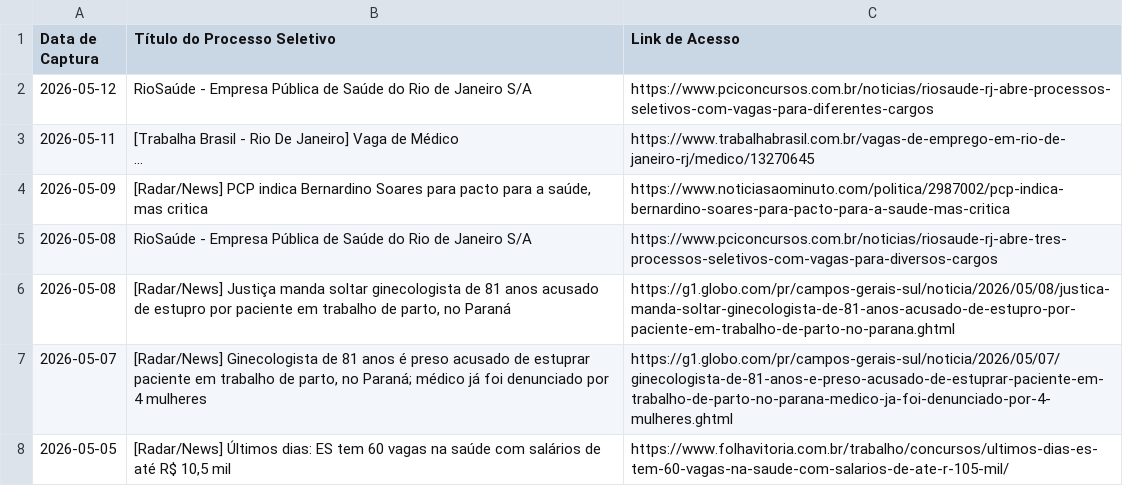
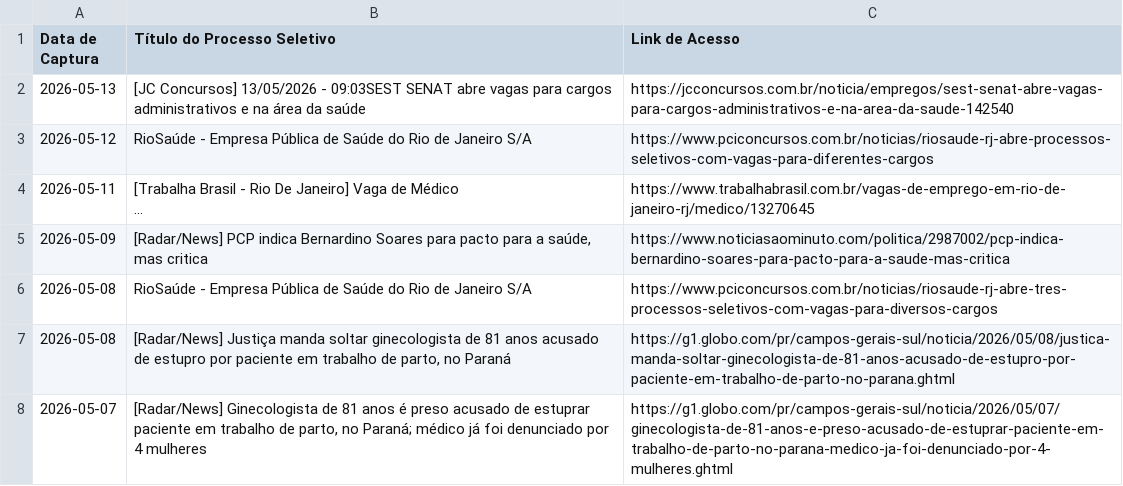
Before and after one commit to FredECI/med-alert, a CSV file: vagas_abertas.csv, drawn as a sheet; only a part is shown; the shorter side is filled out with more unchanged rows.

```diff
--- a/vagas_abertas.csv
+++ b/vagas_abertas.csv
@@ -1,2 +1,3 @@
 Data de Captura;Título do Processo Seletivo;Link de Acesso
+2026-05-13;[JC Concursos] 13/05/2026 - 09:03SEST SENAT abre vagas para cargos administrativos e na área da saúde;https://jcconcursos.com.br/noticia/empregos/sest-senat-abre-vagas-para-cargos-administrativos-e-na-area-da-saude-142540
 2026-05-12;RioSaúde - Empresa Pública de Saúde do Rio de Janeiro S/A;https://www.pciconcursos.com.br/noticias/riosaude-rj-abre-processos-seletivos-com-vagas-para-diferentes-cargos
```
Also changed, not shown: 2 other files.
